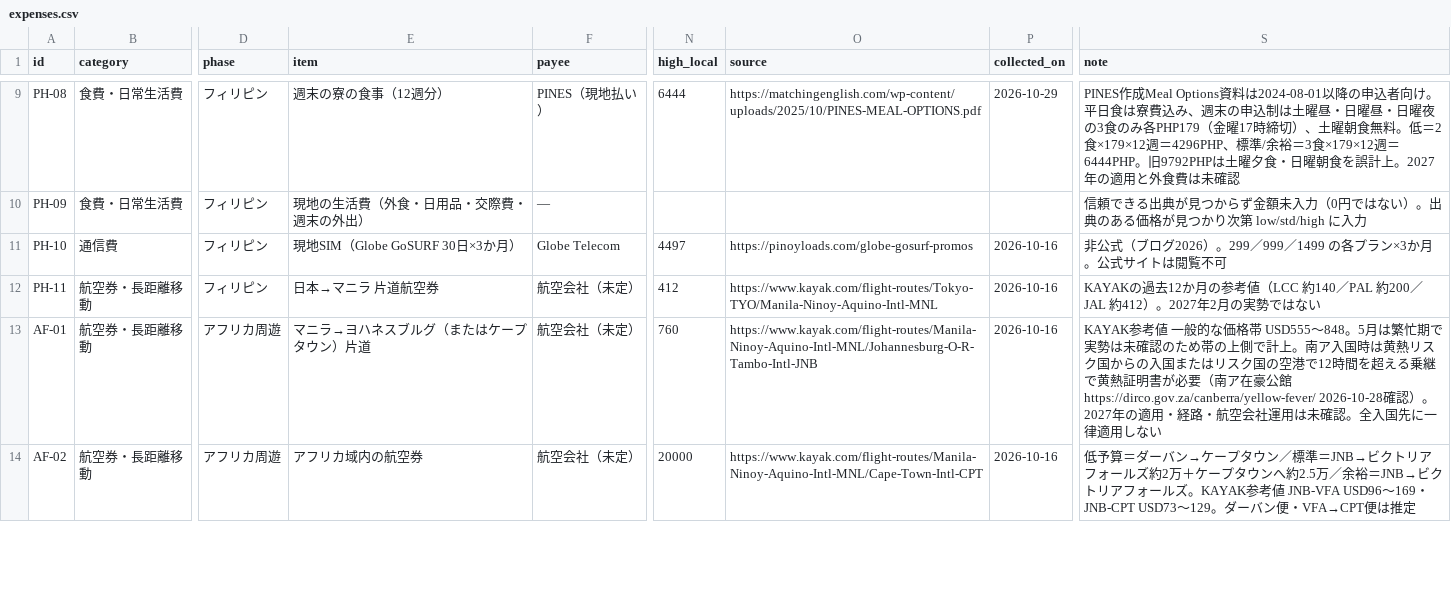
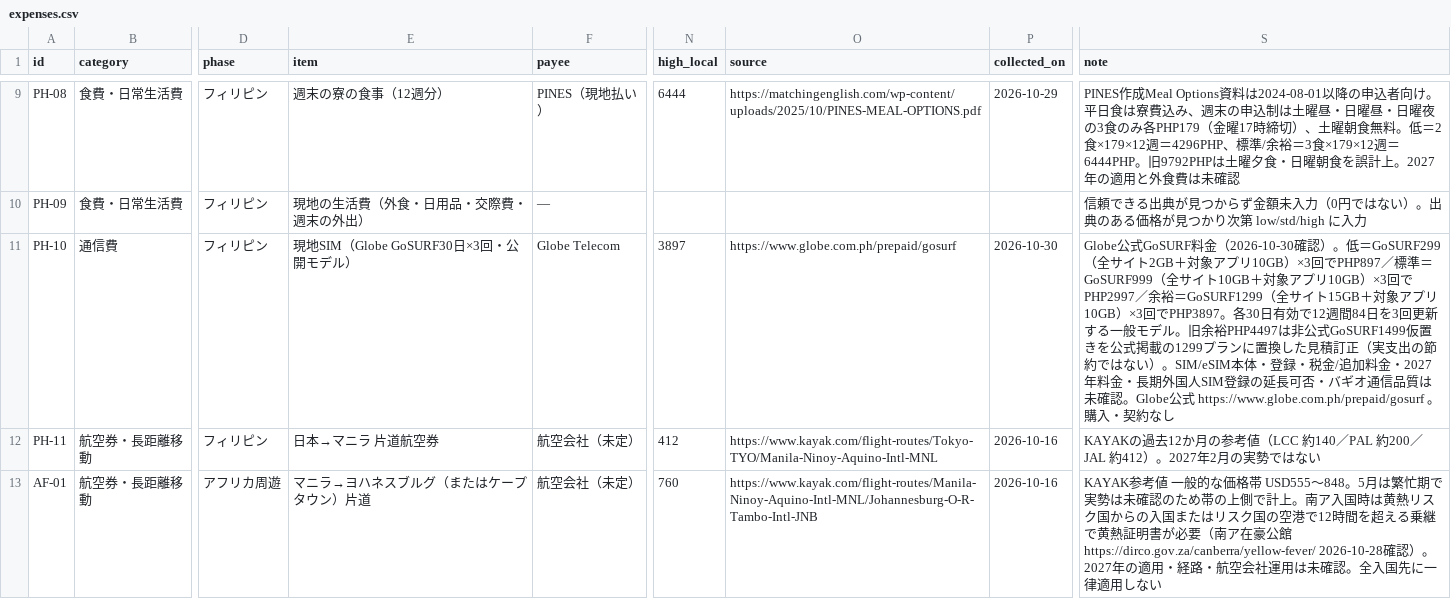
Before and after one commit to Rikkyhub/studying-abroad, a CSV file: data/expenses.csv, drawn as a sheet; only a part is shown, gaps mark what is left out; the shorter side is filled out with more unchanged rows; the diff names each change by its address in the sheet, - before the commit and + after, or states it on an @@ line.

Commit message:
fix: replace nonofficial Globe SIM budget with official GoSURF 30-day prices

```diff
--- a/data/expenses.csv
+++ b/data/expenses.csv
-E11 (item): 現地SIM（Globe GoSURF 30日×3か月）
+E11 (item): 現地SIM（Globe GoSURF30日×3回・公開モデル）
-N11 (high_local): 4497
+N11 (high_local): 3897
-O11 (source): https://pinoyloads.com/globe-gosurf-promos
+O11 (source): https://www.globe.com.ph/prepaid/gosurf
-P11 (collected_on): 2026-10-16
+P11 (collected_on): 2026-10-30
-S11 (note): 非公式（ブログ2026）。299／999／1499 の各プラン×3か月。公式サイトは閲覧不可
+S11 (note): Globe公式GoSURF料金（2026-10-30確認）。低＝GoSURF299（全サイト2GB＋対象アプリ10GB）×3回でPHP897／標準＝GoSURF999（全サイト10GB＋対象アプリ10GB）×3回でPHP2997／余裕＝GoSURF1299（全サイト15GB＋対象アプリ10GB）×3回でPHP3897。各30日有効で12週間84日を3回更新する一般モデル。旧余裕PHP4497は非公式GoSURF1499仮置きを公式掲載の1299プランに置換した見積訂正（実支出の節約ではない）。SIM/eSIM本体・登録・税金/追加料金・2027年料金・長期外国人SIM登録の延長可否・バギオ通信品質は未確認。Globe公式 https://www.globe.com.ph/prepaid/gosurf 。購入・契約なし
```
